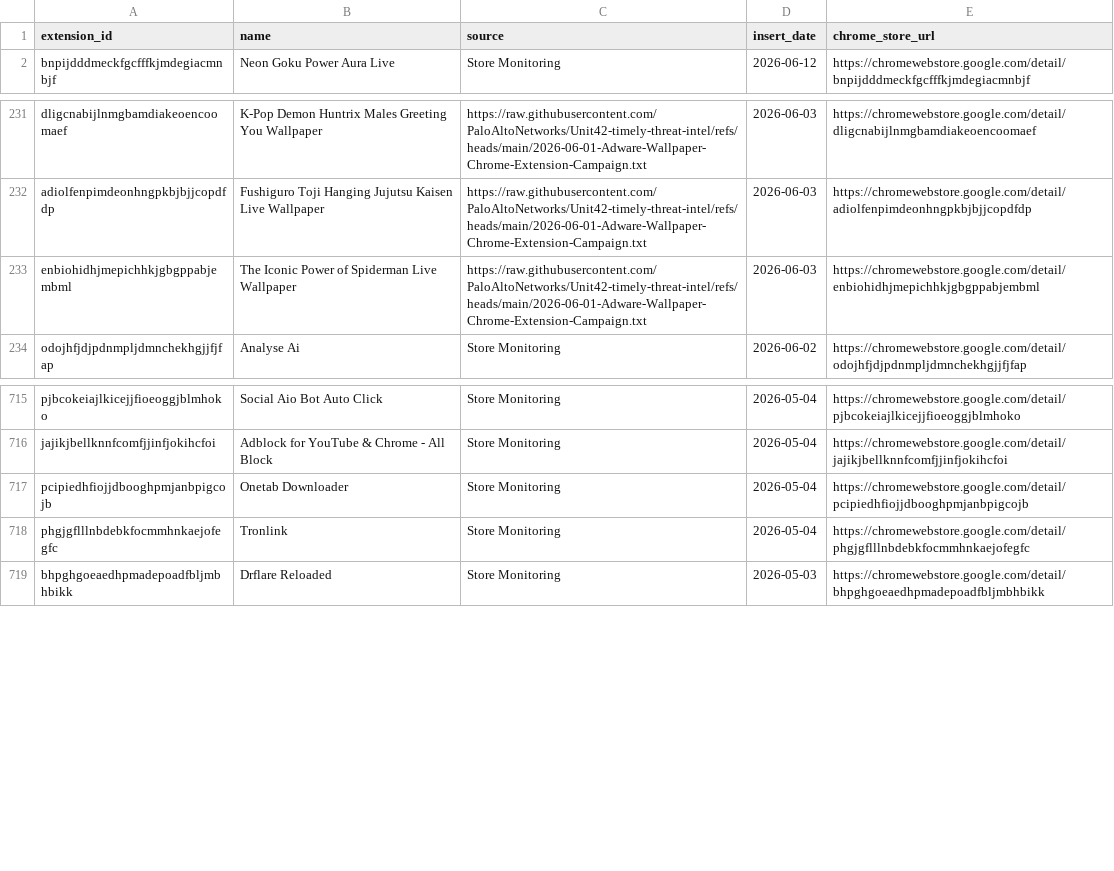
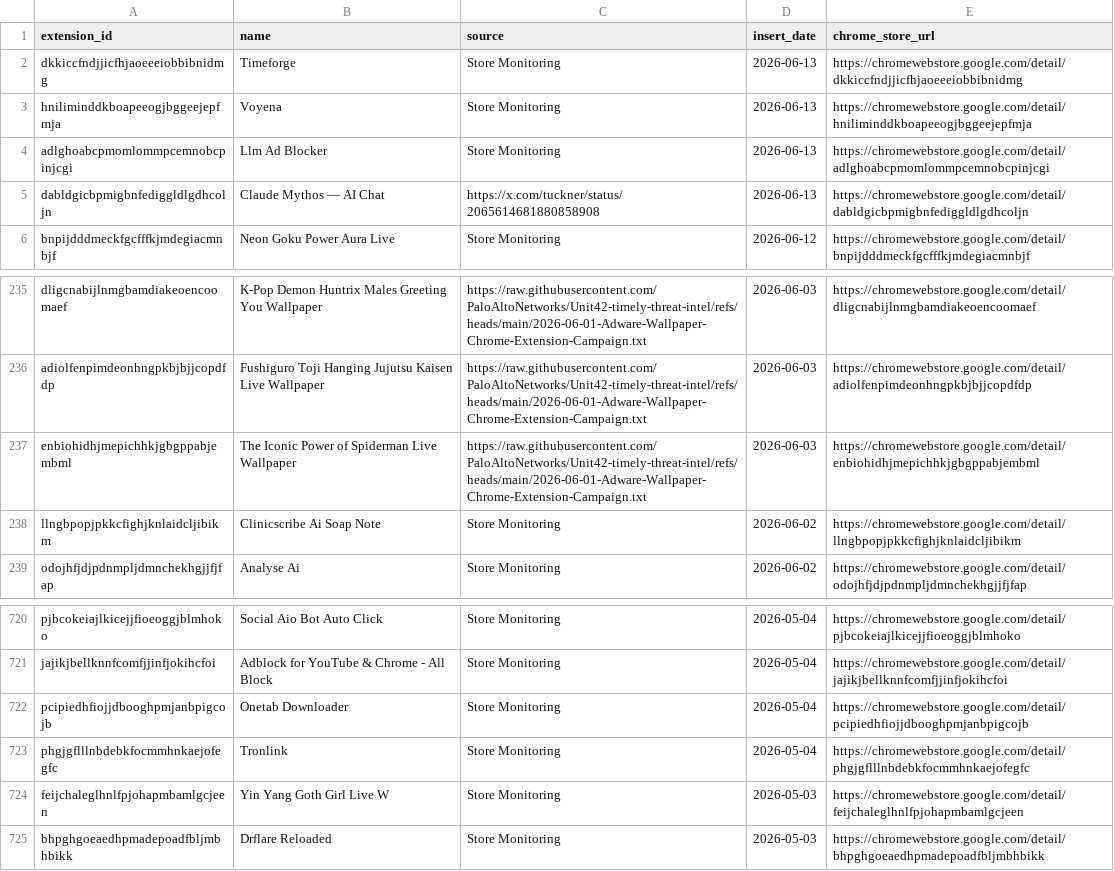
Before and after one commit to toborrm9/malicious_extension_sentry, a CSV file: threat-intel-feeds/malext_splunk_lookup.csv, drawn as a sheet; only a part is shown, gaps mark what is left out.

Commit message:
Ingestion Feed

```diff
--- a/threat-intel-feeds/malext_splunk_lookup.csv
+++ b/threat-intel-feeds/malext_splunk_lookup.csv
@@ -1,2 +1,6 @@
 extension_id,name,source,insert_date,chrome_store_url
+dkkiccfndjjicfhjaoeeeiobbibnidmg,Timeforge,Store Monitoring,2026-06-13,https://chromewebstore.google.com/detail/dkkiccfndjjicfhjaoeeeiobbibnidmg
+hniliminddkboapeeogjbggeejepfmja,Voyena,Store Monitoring,2026-06-13,https://chromewebstore.google.com/detail/hniliminddkboapeeogjbggeejepfmja
+adlghoabcpmomlommpcemnobcpinjcgi,Llm Ad Blocker,Store Monitoring,2026-06-13,https://chromewebstore.google.com/detail/adlghoabcpmomlommpcemnobcpinjcgi
+dabldgicbpmigbnfediggldlgdhcoljn,Claude Mythos — AI Chat,https://x.com/tuckner/status/2065614681880858908,2026-06-13,https://chromewebstore.google.com/detail/dabldgicbpmigbnfediggldlgdhcoljn
 bnpijdddmeckfgcfffkjmdegiacmnbjf,Neon Goku Power Aura Live,Store Monitoring,2026-06-12,https://chromewebstore.google.com/detail/bnpijdddmeckfgcfffkjmdegiacmnbjf
@@ -233,2 +237,3 @@ adiolfenpimdeonhngpkbjbjjcopdfdp,Fushiguro Toji Hanging Jujutsu Kaisen Live Wall
 enbiohidhjmepichhkjgbgppabjembml,The Iconic Power of Spiderman Live Wallpaper,https://raw.githubusercontent.com/PaloAltoNetworks/Unit42-timely-threat-intel/refs/heads/main/2026-06-01-Adware-Wallpaper-Chrome-Extension-Campaign.txt,2026-06-03,https://chromewebstore.google.com/detail/enbiohidhjmepichhkjgbgppabjembml
+llngbpopjpkkcfighjknlaidcljibikm,Clinicscribe Ai Soap Note,Store Monitoring,2026-06-02,https://chromewebstore.google.com/detail/llngbpopjpkkcfighjknlaidcljibikm
 odojhfjdjpdnmpljdmnchekhgjjfjfap,Analyse Ai,Store Monitoring,2026-06-02,https://chromewebstore.google.com/detail/odojhfjdjpdnmpljdmnchekhgjjfjfap
@@ -718,2 +723,3 @@ pcipiedhfiojjdbooghpmjanbpigcojb,Onetab Downloader,Store Monitoring,2026-05-04,h
 phgjgflllnbdebkfocmmhnkaejofegfc,Tronlink,Store Monitoring,2026-05-04,https://chromewebstore.google.com/detail/phgjgflllnbdebkfocmmhnkaejofegfc
+feijchaleglhnlfpjohapmbamlgcjeen,Yin Yang Goth Girl Live W,Store Monitoring,2026-05-03,https://chromewebstore.google.com/detail/feijchaleglhnlfpjohapmbamlgcjeen
 bhpghgoeaedhpmadepoadfbljmbhbikk,Drflare Reloaded,Store Monitoring,2026-05-03,https://chromewebstore.google.com/detail/bhpghgoeaedhpmadepoadfbljmbhbikk
```
